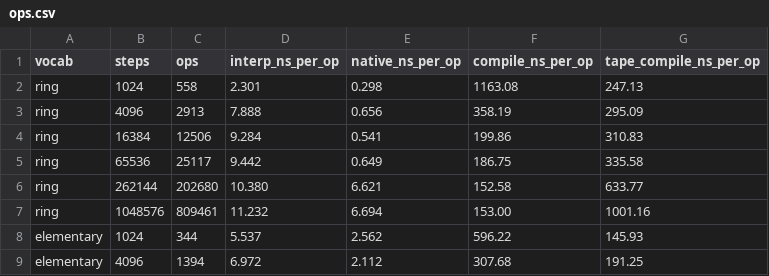
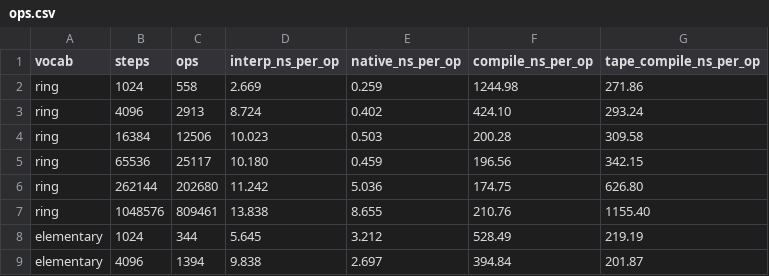
Before and after one commit to milanofthe/rsdag, a CSV file: docs/bench/data/ops.csv, drawn as a sheet; only a part is shown; the diff covers the shown part only.

```diff
--- a/docs/bench/data/ops.csv
+++ b/docs/bench/data/ops.csv
@@ -1,9 +1,9 @@
 vocab,steps,ops,interp_ns_per_op,native_ns_per_op,compile_ns_per_op,tape_compile_ns_per_op
-ring,1024,558,2.301,0.298,1163.08,247.13
-ring,4096,2913,7.888,0.656,358.19,295.09
-ring,16384,12506,9.284,0.541,199.86,310.83
-ring,65536,25117,9.442,0.649,186.75,335.58
-ring,262144,202680,10.380,6.621,152.58,633.77
-ring,1048576,809461,11.232,6.694,153.00,1001.16
-elementary,1024,344,5.537,2.562,596.22,145.93
-elementary,4096,1394,6.972,2.112,307.68,191.25
+ring,1024,558,2.669,0.259,1244.98,271.86
+ring,4096,2913,8.724,0.402,424.10,293.24
+ring,16384,12506,10.023,0.503,200.28,309.58
+ring,65536,25117,10.180,0.459,196.56,342.15
+ring,262144,202680,11.242,5.036,174.75,626.80
+ring,1048576,809461,13.838,8.655,210.76,1155.40
+elementary,1024,344,5.645,3.212,528.49,219.19
+elementary,4096,1394,9.838,2.697,394.84,201.87
```
Also changed, not shown: 40 edited cells elsewhere in this file, docs/bench/data/dense.csv, docs/bench/data/hierarchy.csv, 14 other files.
